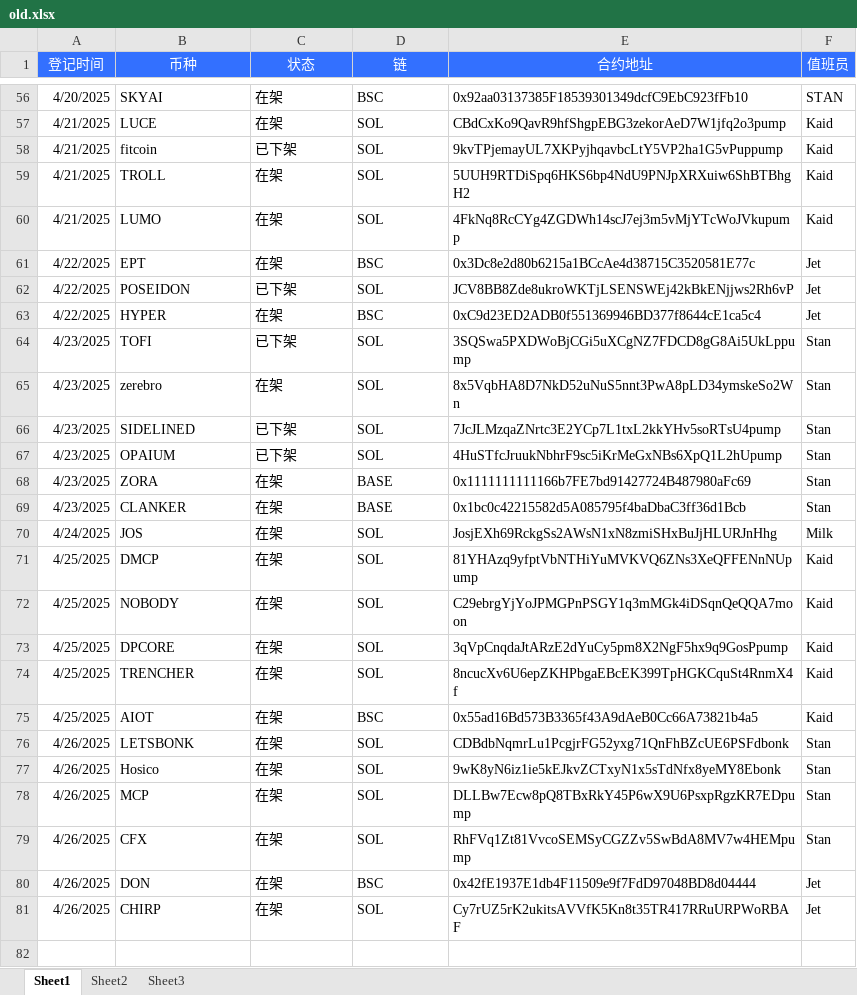
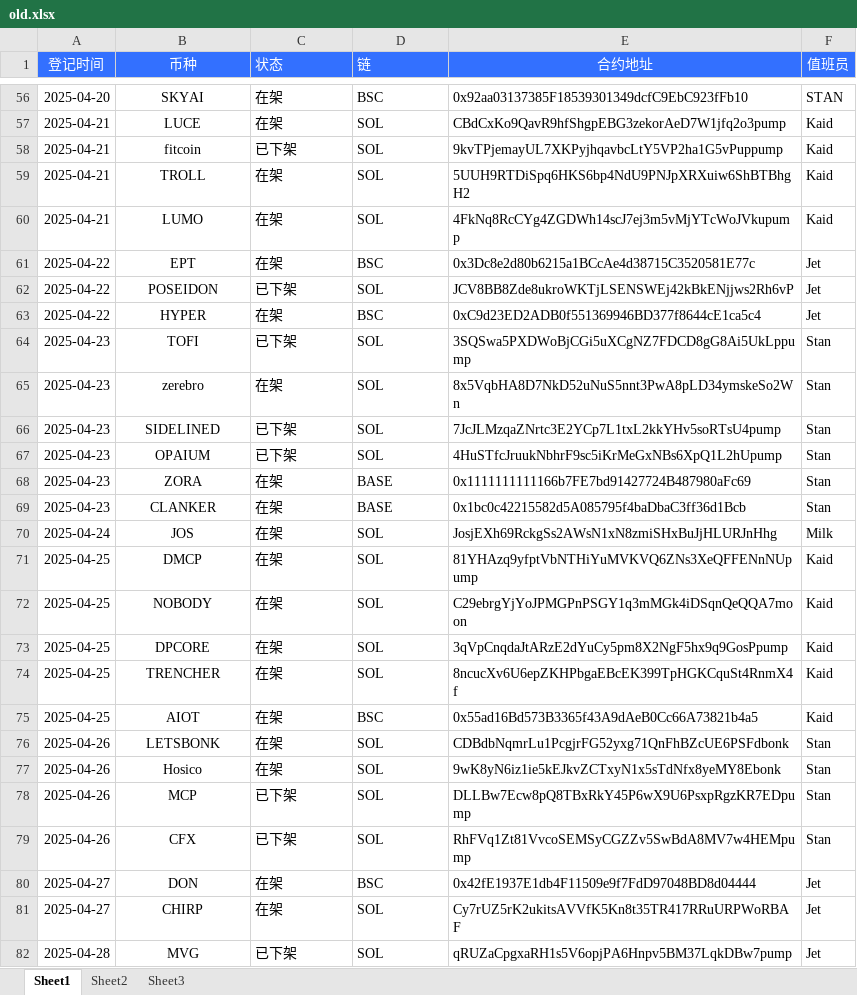
Before and after one commit to zi-nan1124/KAID_TG_BOT, an Excel workbook: birdeye/tools/old.xlsx, sheet Sheet1, drawn as a sheet; only a part is shown, gaps mark what is left out; values as stored, in another font and other column widths than the file's, no borders; the diff covers the shown part only; the diff names each change by its address in the sheet, - before the commit and + after, or states it on an @@ line.

```diff
--- a/birdeye/tools/old.xlsx (sheet Sheet1)
+++ b/birdeye/tools/old.xlsx (sheet Sheet1)
-C1:D1 alignment: center
+C1:D1 alignment: left
-A56 (登记时间): 4/20/2025
+A56 (登记时间): 2025-04-20
-B56:B81 alignment: left
+B56:B81 alignment: center
-A57:A60 (登记时间): 4/21/2025
+A57:A60 (登记时间): 2025-04-21
-A61:A63 (登记时间): 4/22/2025
+A61:A63 (登记时间): 2025-04-22
-A64:A69 (登记时间): 4/23/2025
+A64:A69 (登记时间): 2025-04-23
-A70 (登记时间): 4/24/2025
+A70 (登记时间): 2025-04-24
-A71:A75 (登记时间): 4/25/2025
+A71:A75 (登记时间): 2025-04-25
-A76:A79 (登记时间): 4/26/2025
+A76:A79 (登记时间): 2025-04-26
-C78:C79 (状态): 在架
+C78:C79 (状态): 已下架
-A80:A81 (登记时间): 4/26/2025
+A80:A81 (登记时间): 2025-04-27
+row 82: 2025-04-28 | MVG | 已下架 | SOL | qRUZaCpgxaRH1s5V6opjPA6Hnpv5BM37LqkDBw7pump | Jet
```
Also changed, not shown: 40 added rows, 55 edited cells and cell formats elsewhere in this sheet, 15 other files.
